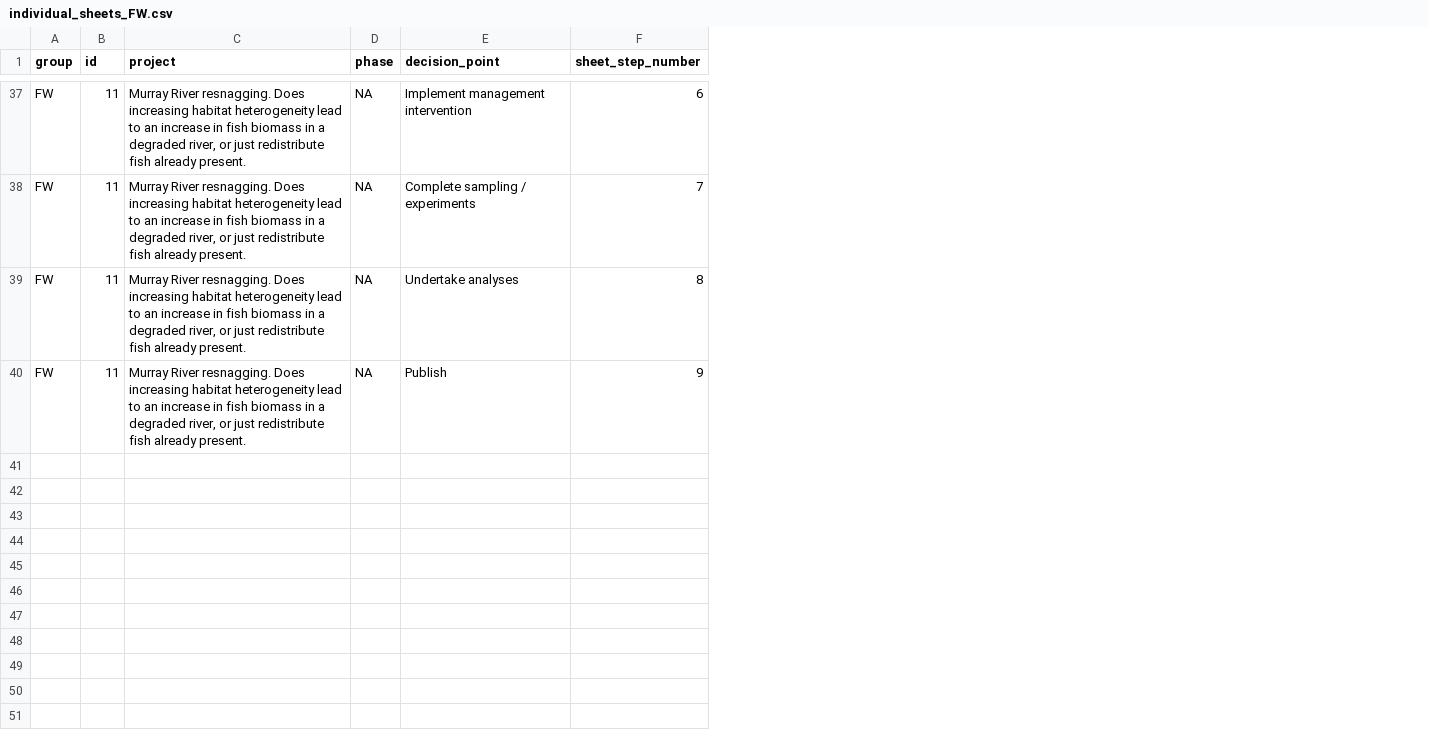
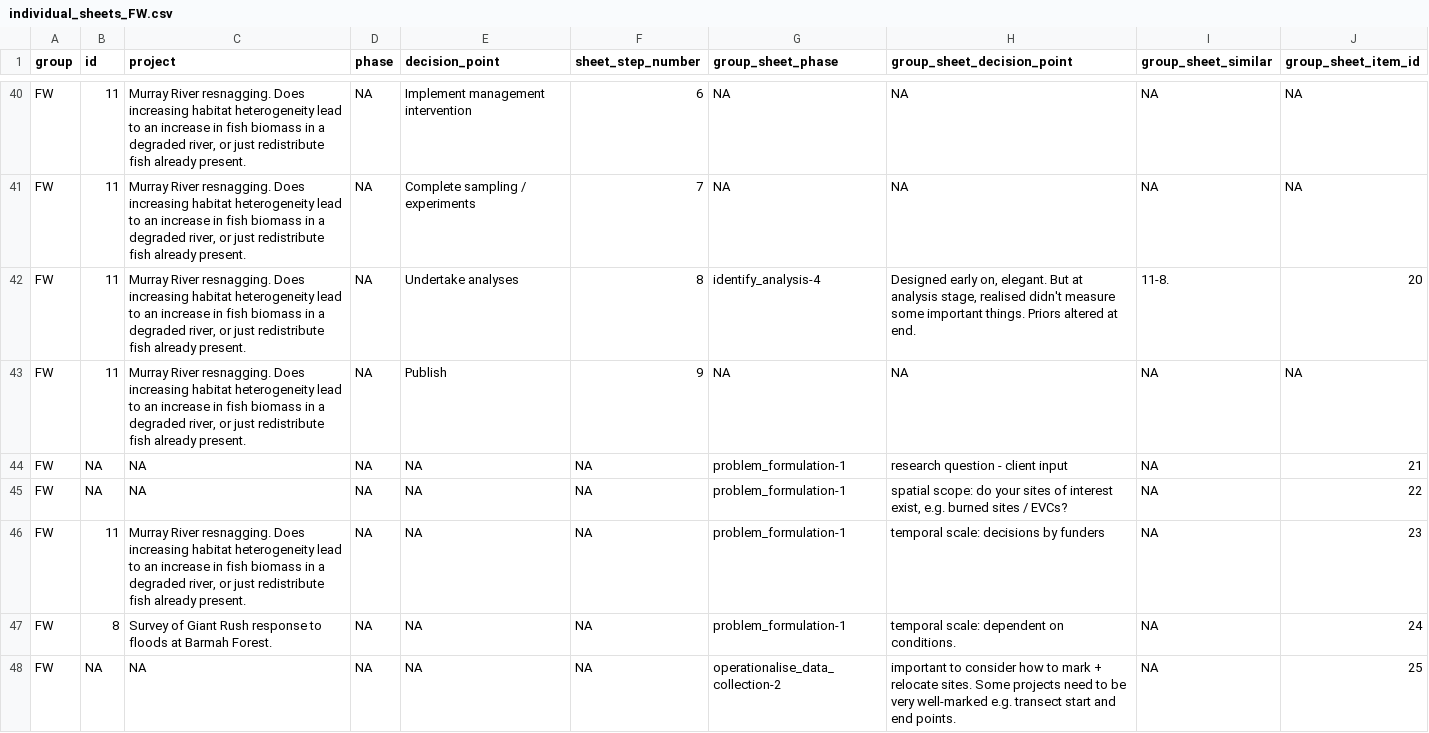
Before and after one commit to egouldo/EcoConsPreReg, a CSV file: data/individual_sheets_FW.csv, drawn as a sheet; only a part is shown, gaps mark what is left out; the diff covers the shown part only; the diff names each change by its address in the sheet, - before the commit and + after, or states it on an @@ line.

Commit message:
#1 complete field work group sheet entry and QA

```diff
--- a/data/individual_sheets_FW.csv
+++ b/data/individual_sheets_FW.csv
+column G (group_sheet_phase), rows 40-43: NA | NA | identify_analysis-4 | NA
+column H (group_sheet_decision_point), rows 40-43: NA | NA | Designed early on, elegant. But at analysis stage, realised didn't measure some important things. Priors altered at end. | NA
+column I (group_sheet_similar), rows 40-43: NA | NA | 11-8. | NA
+column J (group_sheet_item_id), rows 40-43: NA | NA | 20 | NA
+row 44: FW | NA | NA | NA | NA | NA | problem_formulation-1 | research question - client input | NA | 21
+row 45: FW | NA | NA | NA | NA | NA | problem_formulation-1 | spatial scope: do your sites of interest exist, e.g. burned sites / EVCs? | NA | 22
+row 46: FW | 11 | Murray River resnagging. Does increasing habitat heterogeneity lead to an increase in fish biomass in a degraded river, or just redistribute fish already present. | NA | NA | NA | problem_formulation-1 | temporal scale: decisions by funders | NA | 23
+row 47: FW | 8 | Survey of Giant Rush response to floods at Barmah Forest. | NA | NA | NA | problem_formulation-1 | temporal scale: dependent on conditions. | NA | 24
+row 48: FW | NA | NA | NA | NA | NA | operationalise_data_collection-2 | important to consider how to mark + relocate sites. Some projects need to be very well-marked e.g. transect start and end points. | NA | 25
```
Also changed, not shown: 8 added rows elsewhere in this file.
